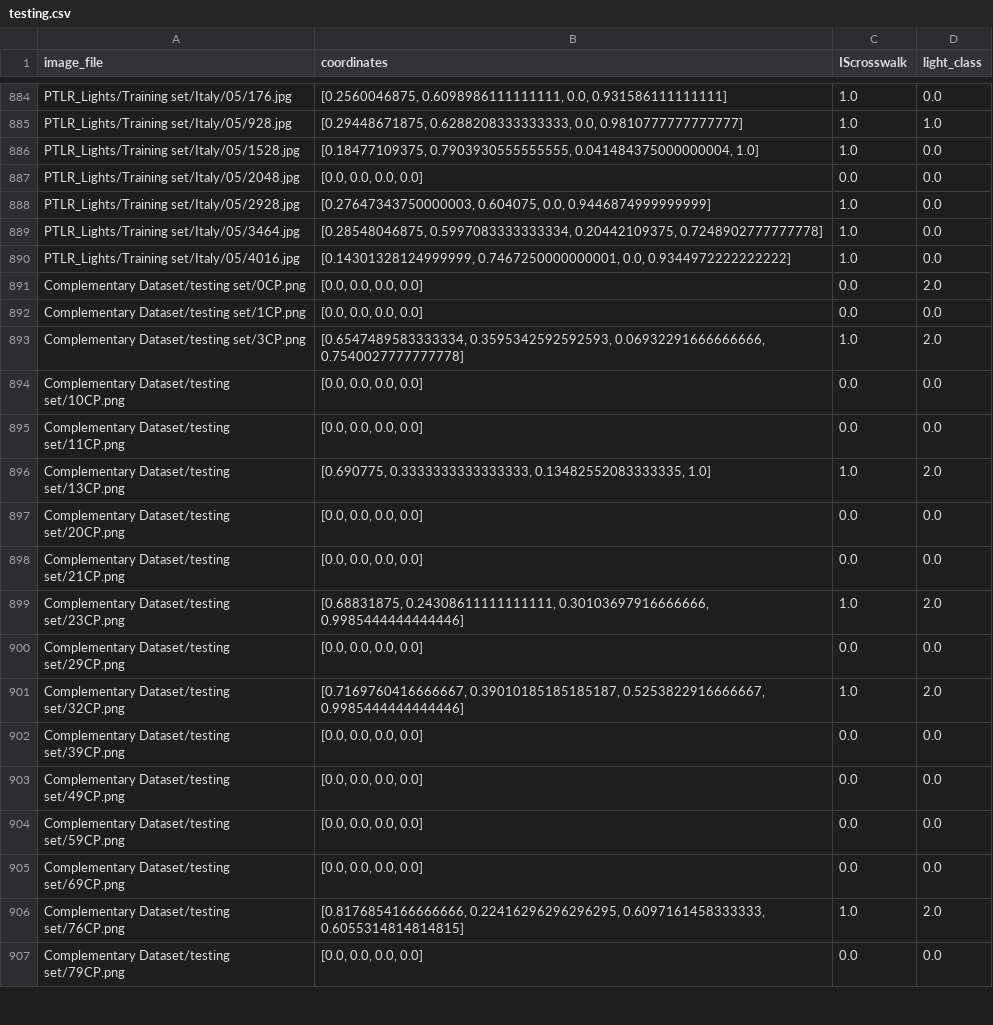
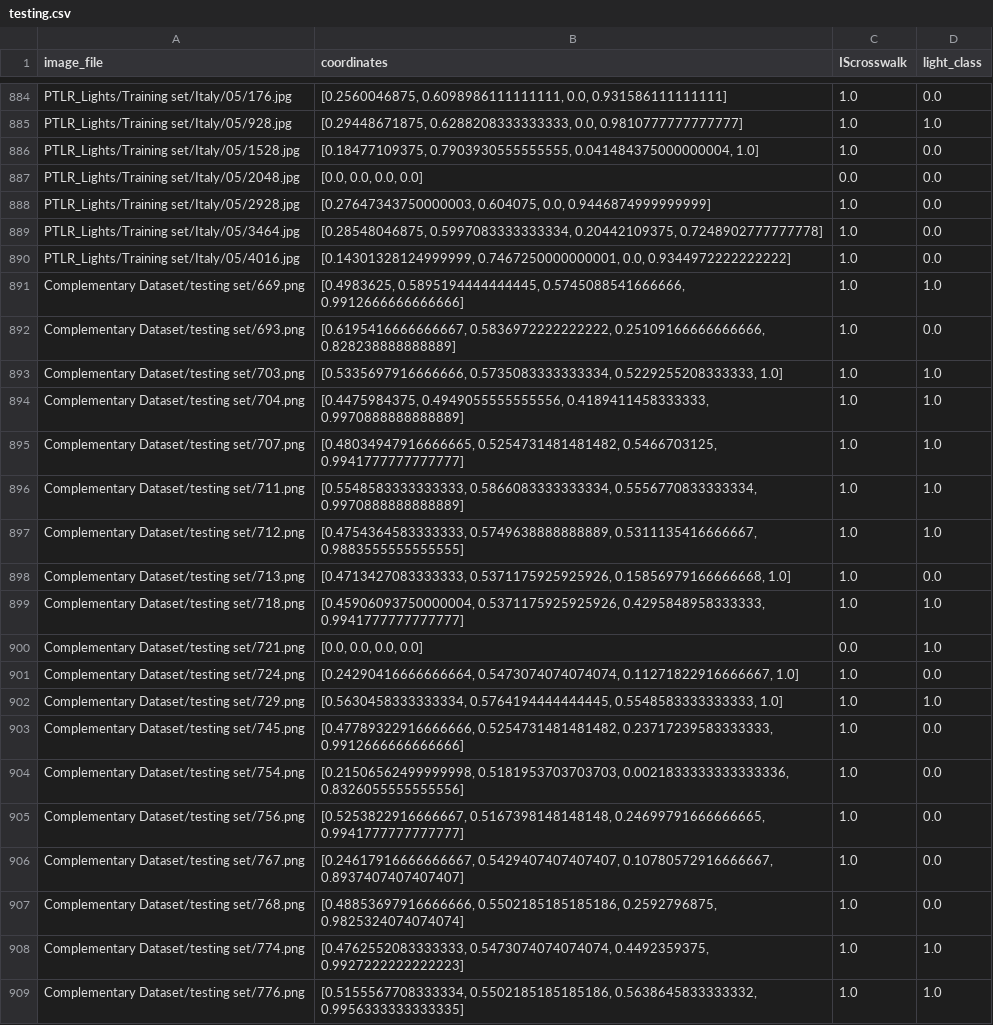
Before and after one commit to ronaldosm/PedestrianTrafficLightsAndCrosswalkDetection, a CSV file: Datasets/Annotations/second_dataset/testing.csv, drawn as a sheet; only a part is shown, gaps mark what is left out; the shorter side is filled out with more unchanged rows; the diff covers the shown part only; the diff names each change by its address in the sheet, - before the commit and + after, or states it on an @@ line.

```diff
--- a/Datasets/Annotations/second_dataset/testing.csv
+++ b/Datasets/Annotations/second_dataset/testing.csv
+row 891: Complementary Dataset/testing set/669.png | [0.4983625, 0.5895194444444445, 0.5745088541666666, 0.9912666666666666] | 1.0 | 1.0
+row 892: Complementary Dataset/testing set/693.png | [0.6195416666666667, 0.5836972222222222, 0.25109166666666666, 0.828238888888889] | 1.0 | 0.0
+row 893: Complementary Dataset/testing set/703.png | [0.5335697916666666, 0.5735083333333334, 0.5229255208333333, 1.0] | 1.0 | 1.0
+row 894: Complementary Dataset/testing set/704.png | [0.4475984375, 0.4949055555555556, 0.4189411458333333, 0.9970888888888889] | 1.0 | 1.0
+row 895: Complementary Dataset/testing set/707.png | [0.48034947916666665, 0.5254731481481482, 0.5466703125, 0.9941777777777777] | 1.0 | 1.0
+row 896: Complementary Dataset/testing set/711.png | [0.5548583333333333, 0.5866083333333334, 0.5556770833333334, 0.9970888888888889] | 1.0 | 1.0
+row 897: Complementary Dataset/testing set/712.png | [0.4754364583333333, 0.5749638888888889, 0.5311135416666667, 0.9883555555555555] | 1.0 | 1.0
+row 898: Complementary Dataset/testing set/713.png | [0.4713427083333333, 0.5371175925925926, 0.15856979166666668, 1.0] | 1.0 | 0.0
+row 899: Complementary Dataset/testing set/718.png | [0.45906093750000004, 0.5371175925925926, 0.4295848958333333, 0.9941777777777777] | 1.0 | 1.0
+row 900: Complementary Dataset/testing set/721.png | [0.0, 0.0, 0.0, 0.0] | 0.0 | 1.0
+row 901: Complementary Dataset/testing set/724.png | [0.24290416666666664, 0.5473074074074074, 0.11271822916666667, 1.0] | 1.0 | 0.0
+row 902: Complementary Dataset/testing set/729.png | [0.5630458333333334, 0.5764194444444445, 0.5548583333333333, 1.0] | 1.0 | 1.0
+row 903: Complementary Dataset/testing set/745.png | [0.47789322916666666, 0.5254731481481482, 0.23717239583333333, 0.9912666666666666] | 1.0 | 0.0
+row 904: Complementary Dataset/testing set/754.png | [0.21506562499999998, 0.5181953703703703, 0.0021833333333333336, 0.8326055555555556] | 1.0 | 0.0
+row 905: Complementary Dataset/testing set/756.png | [0.5253822916666667, 0.5167398148148148, 0.24699791666666665, 0.9941777777777777] | 1.0 | 0.0
+row 906: Complementary Dataset/testing set/767.png | [0.24617916666666667, 0.5429407407407407, 0.10780572916666667, 0.8937407407407407] | 1.0 | 0.0
+row 907: Complementary Dataset/testing set/768.png | [0.48853697916666666, 0.5502185185185186, 0.2592796875, 0.9825324074074074] | 1.0 | 0.0
+row 908: Complementary Dataset/testing set/774.png | [0.4762552083333333, 0.5473074074074074, 0.4492359375, 0.9927222222222223] | 1.0 | 1.0
+row 909: Complementary Dataset/testing set/776.png | [0.5155567708333334, 0.5502185185185186, 0.5638645833333332, 0.9956333333333335] | 1.0 | 1.0
```
Also changed, not shown: 13 added rows elsewhere in this file, Datasets/Annotations/second_dataset/training.csv, 2 other files.
